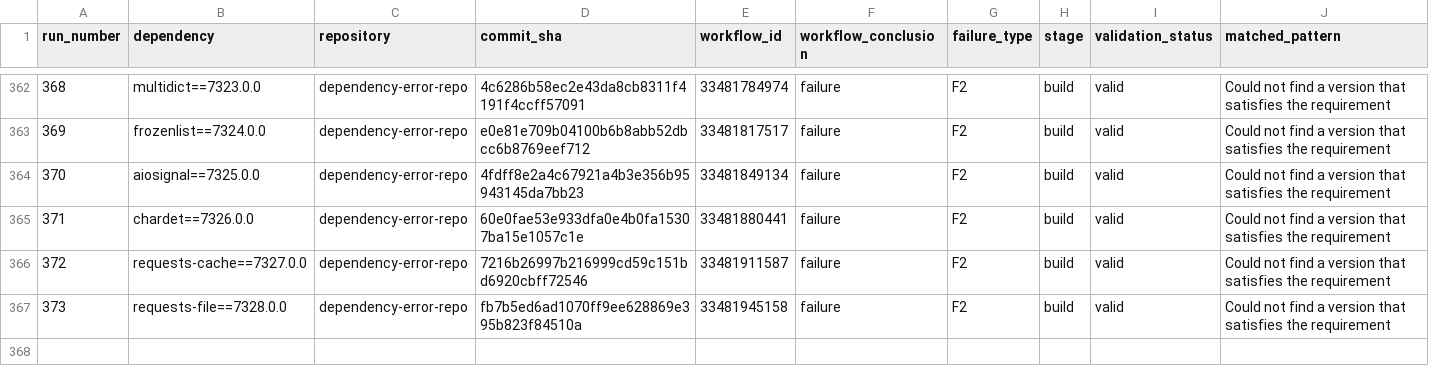
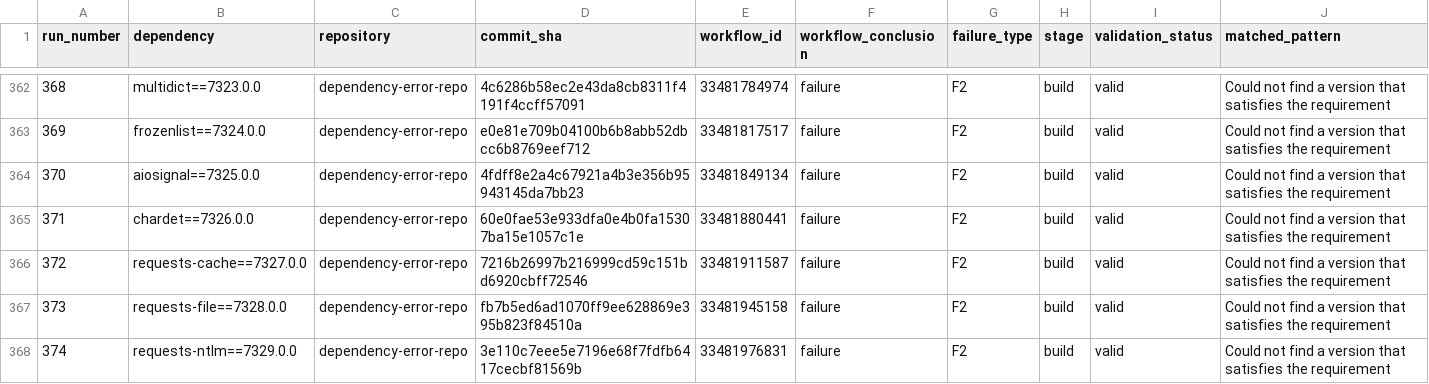
Before and after one commit to DhruvHegde/dependency-error-repo, a CSV file: labels.csv, drawn as a sheet; only a part is shown, gaps mark what is left out; rows hold the shown columns only; the diff names each change by its address in the sheet, - before the commit and + after, or states it on an @@ line.

Commit message:
Dependency Error Run 375

```diff
--- a/labels.csv
+++ b/labels.csv
+row 368: 374 | requests-ntlm==7329.0.0 | dependency-error-repo | 3e110c7eee5e7196e68f7fdfb6417cecbf81569b | 33481976831 | failure | F2 | build | valid | Could not find a version that satisfies the requirement
```
Also changed, not shown: 2 other files.
